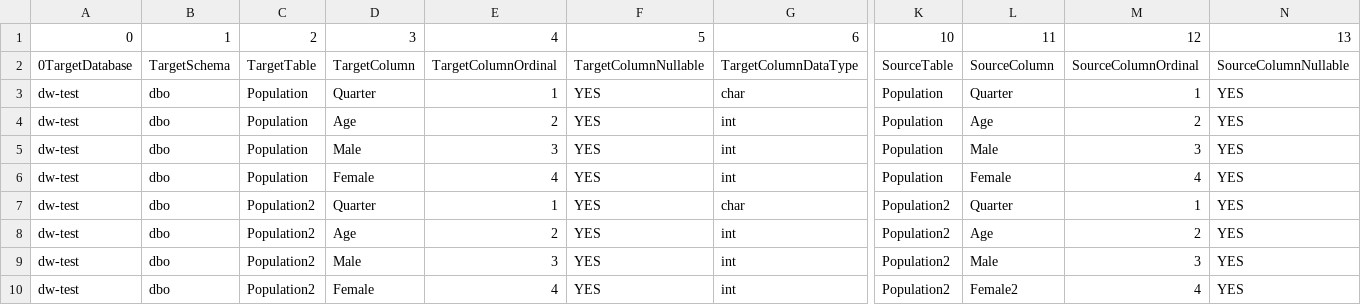
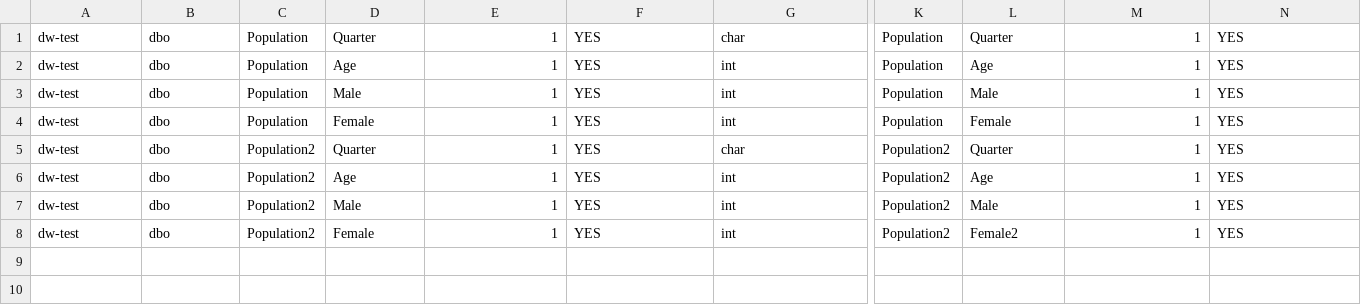
Before and after one commit to datenbank/dw-test, a CSV file: model.csv, drawn as a sheet; only a part is shown, gaps mark what is left out; removed rows and columns are numbered as before the commit, all else as after; rows hold the shown columns only; the diff names each change by its address in the sheet, - before the commit and + after, or states it on an @@ line.

```diff
--- a/model.csv
+++ b/model.csv
-row 1: 0 | 1 | 2 | 3 | 4 | 5 | 6 | 10 | 11 | 12 | 13
-row 2: 0TargetDatabase | TargetSchema | TargetTable | TargetColumn | TargetColumnOrdinal | TargetColumnNullable | TargetColumnDataType | SourceTable | SourceColumn | SourceColumnOrdinal | SourceColumnNullable
-E2: 2
+E2: 1
-M2: 2
+M2: 1
-E3: 3
+E3: 1
-M3: 3
+M3: 1
-E4: 4
+E4: 1
-M4: 4
+M4: 1
-E6: 2
+E6: 1
-M6: 2
+M6: 1
-E7: 3
+E7: 1
-M7: 3
+M7: 1
-E8: 4
+E8: 1
-M8: 4
+M8: 1
```
Also changed, not shown: 2 other files.
